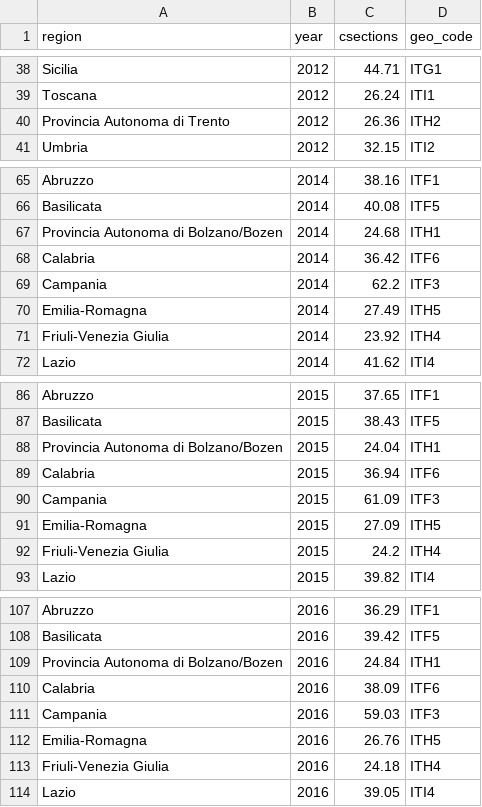
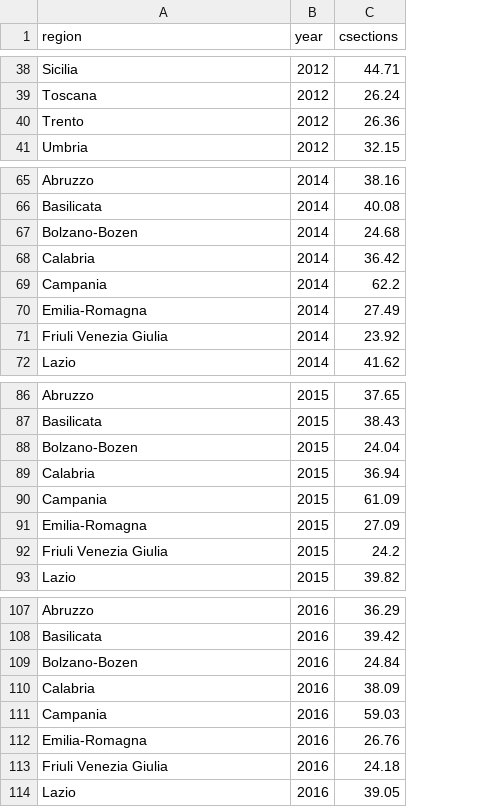
Before and after one commit to gi-coi/tale-of-two-countries, a CSV file: src/csections_all.csv, drawn as a sheet; only a part is shown, gaps mark what is left out; the diff covers the shown part only; the diff names each change by its address in the sheet, - before the commit and + after, or states it on an @@ line.

```diff
--- a/src/csections_all.csv
+++ b/src/csections_all.csv
-column D (geo_code), rows 38-41: ITG1 | ITI1 | ITH2 | ITI2; rows 65-72: ITF1 | ITF5 | ITH1 | ITF6 | ITF3 | ITH5 | ITH4 | ITI4; rows 86-93: ITF1 | ITF5 | ITH1 | ITF6 | ITF3 | ITH5 | ITH4 | ITI4; rows 107-114: ITF1 | ITF5 | ITH1 | ITF6 | ITF3 | ITH5 | ITH4 | ITI4
-A40 (region): Provincia Autonoma di Trento
+A40 (region): Trento
-A67 (region): Provincia Autonoma di Bolzano/Bozen
+A67 (region): Bolzano-Bozen
-A71 (region): Friuli-Venezia Giulia
+A71 (region): Friuli Venezia Giulia
-A88 (region): Provincia Autonoma di Bolzano/Bozen
+A88 (region): Bolzano-Bozen
-A92 (region): Friuli-Venezia Giulia
+A92 (region): Friuli Venezia Giulia
-A109 (region): Provincia Autonoma di Bolzano/Bozen
+A109 (region): Bolzano-Bozen
-A113 (region): Friuli-Venezia Giulia
+A113 (region): Friuli Venezia Giulia
```
Also changed, not shown: 14 edited cells elsewhere in this file, 22 other files.
